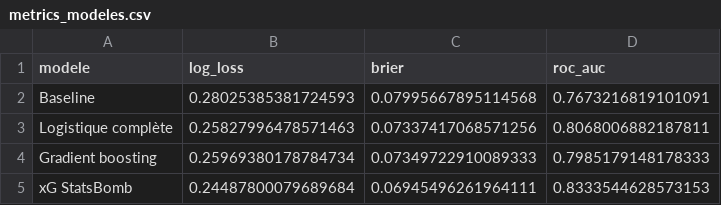
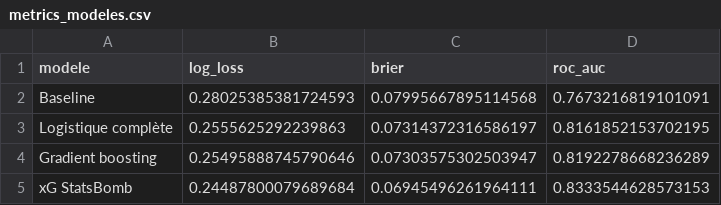
Before and after one commit to nabil-belguebli/01-xg-model, a CSV file: reports/metrics_modeles.csv, drawn as a sheet.

```diff
--- a/reports/metrics_modeles.csv
+++ b/reports/metrics_modeles.csv
@@ -2,4 +2,4 @@ modele,log_loss,brier,roc_auc
 Baseline,0.28025385381724593,0.07995667895114568,0.7673216819101091
-Logistique complète,0.25827996478571463,0.07337417068571256,0.8068006882187811
-Gradient boosting,0.25969380178784734,0.07349722910089333,0.7985179148178333
+Logistique complète,0.2555625292239863,0.07314372316586197,0.8161852153702195
+Gradient boosting,0.25495888745790646,0.07303575302503947,0.8192278668236289
 xG StatsBomb,0.24487800079689684,0.06945496261964111,0.8333544628573153
```
Also changed, not shown: reports/calibration_baseline.csv, reports/calibration_boosting.csv, 12 other files.
